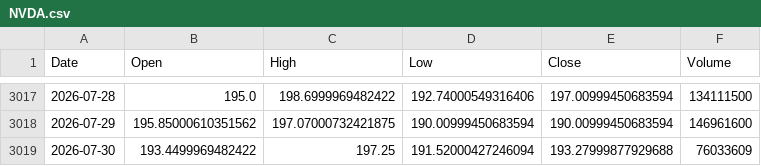
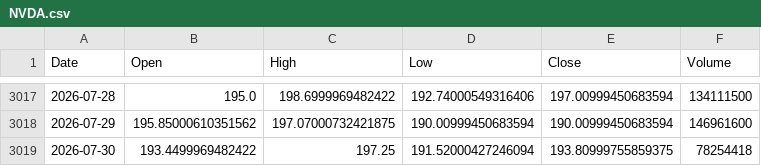
Before and after one commit to ziririt/ezlong, a CSV file: backtest/data/NVDA.csv, drawn as a sheet; only a part is shown, gaps mark what is left out.

```diff
--- a/backtest/data/NVDA.csv
+++ b/backtest/data/NVDA.csv
@@ -3018,2 +3018,2 @@ Date,Open,High,Low,Close,Volume
 2026-07-29,195.85000610351562,197.07000732421875,190.00999450683594,190.00999450683594,146961600
-2026-07-30,193.4499969482422,197.25,191.52000427246094,193.27999877929688,76033609
+2026-07-30,193.4499969482422,197.25,191.52000427246094,193.80999755859375,78254418
```
Also changed, not shown: backtest/data/QQQ.csv, backtest/data/SOXL.csv, 5 other files.
